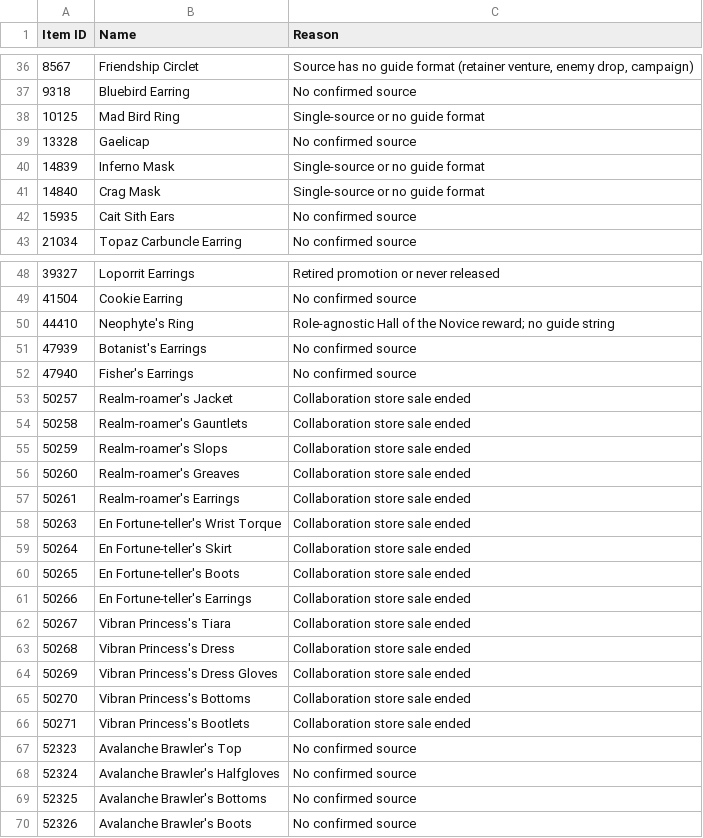
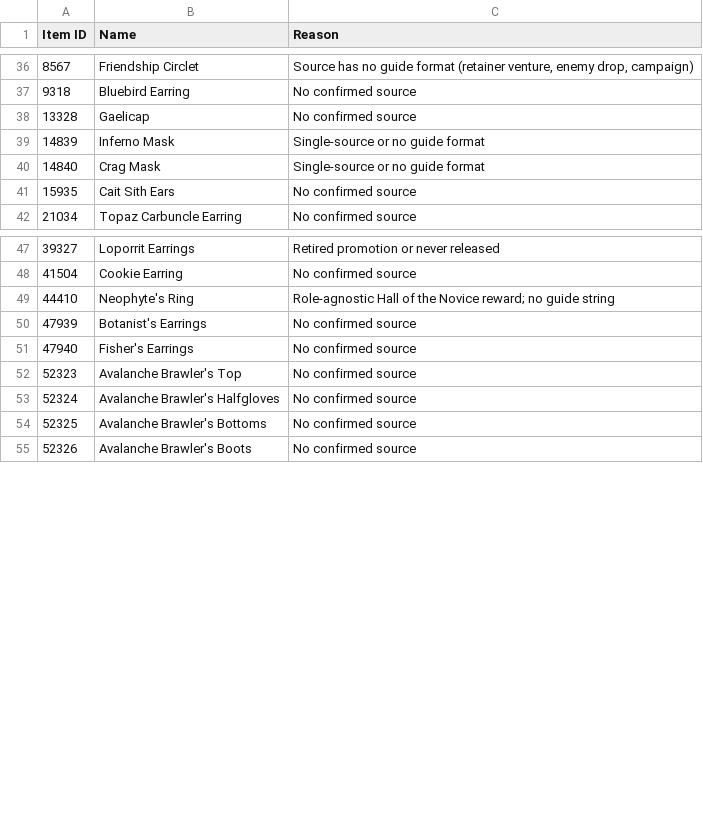
Before and after one commit to FlashGalatine/xivdyetools, a CSV file: docs/research/2026-10-08-acquisition-gaps/round2-left-blank.csv, drawn as a sheet; only a part is shown, gaps mark what is left out.

```diff
--- a/docs/research/2026-10-08-acquisition-gaps/round2-left-blank.csv
+++ b/docs/research/2026-10-08-acquisition-gaps/round2-left-blank.csv
@@ -37,3 +37,2 @@
 "9318","Bluebird Earring","No confirmed source"
-"10125","Mad Bird Ring","Single-source or no guide format"
 "13328","Gaelicap","No confirmed source"
@@ -52,16 +51,2 @@
 "47940","Fisher's Earrings","No confirmed source"
-"50257","Realm-roamer's Jacket","Collaboration store sale ended"
-"50258","Realm-roamer's Gauntlets","Collaboration store sale ended"
-"50259","Realm-roamer's Slops","Collaboration store sale ended"
-"50260","Realm-roamer's Greaves","Collaboration store sale ended"
-"50261","Realm-roamer's Earrings","Collaboration store sale ended"
-"50263","En Fortune-teller's Wrist Torque","Collaboration store sale ended"
-"50264","En Fortune-teller's Skirt","Collaboration store sale ended"
-"50265","En Fortune-teller's Boots","Collaboration store sale ended"
-"50266","En Fortune-teller's Earrings","Collaboration store sale ended"
-"50267","Vibran Princess's Tiara","Collaboration store sale ended"
-"50268","Vibran Princess's Dress","Collaboration store sale ended"
-"50269","Vibran Princess's Dress Gloves","Collaboration store sale ended"
-"50270","Vibran Princess's Bottoms","Collaboration store sale ended"
-"50271","Vibran Princess's Bootlets","Collaboration store sale ended"
 "52323","Avalanche Brawler's Top","No confirmed source"
```
Also changed, not shown: docs/research/2026-10-08-acquisition-gaps/round2-resolutions.csv, 8 other files.
